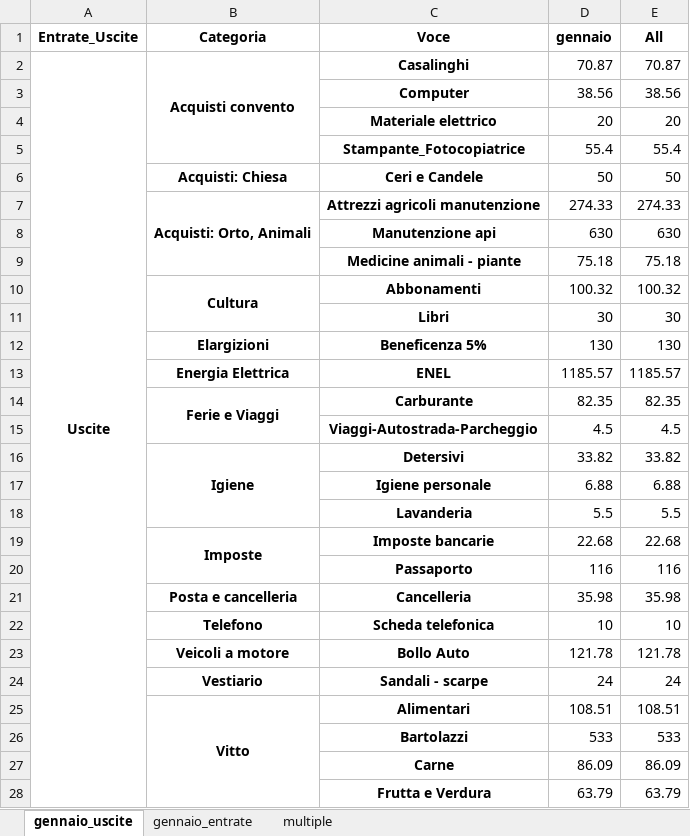
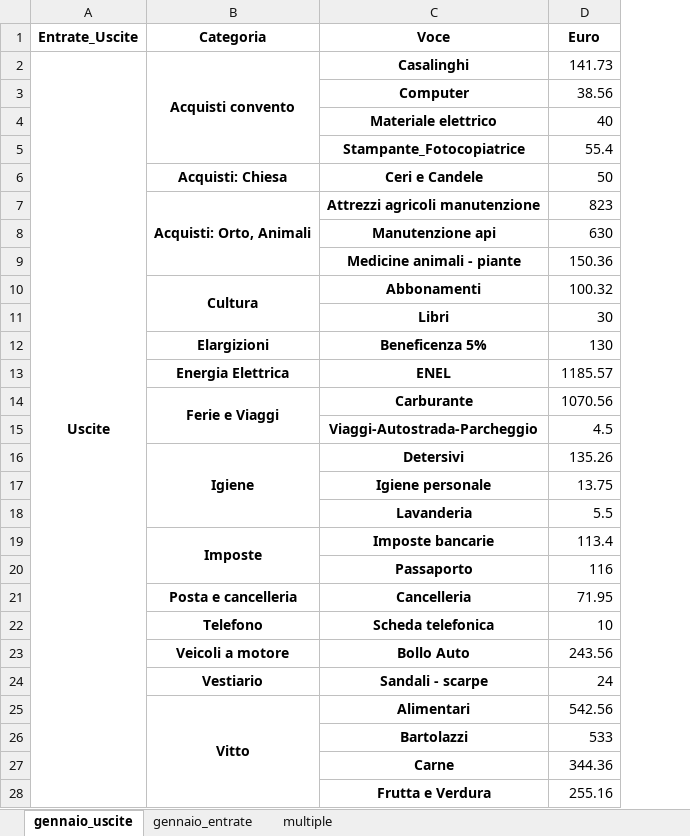
Before and after one commit to fragiaco/python_CONTI_01, an Excel workbook: conti_camerino_multiple.xlsx, sheet gennaio_uscite, drawn as a sheet; only a part is shown; values as stored, in another font and other column widths than the file's, no borders; the diff covers the shown part only; the diff names each change by its address in the sheet, - before the commit and + after, or states it on an @@ line.

```diff
--- a/conti_camerino_multiple.xlsx (sheet gennaio_uscite)
+++ b/conti_camerino_multiple.xlsx (sheet gennaio_uscite)
-column E (All), rows 2-28: 70.87 | 38.56 | 20 | 55.4 | 50 | 274.33 | 630 | 75.18 | 100.32 | 30 | 130 | 1185.57 | 82.35 | 4.5 | 33.82 | 6.88 | 5.5 | 22.68 | 116 | 35.98 | 10 | 121.78 | 24 | 108.51 | 533 | 86.09 | 63.79
-D1: gennaio
+D1: Euro
-D2 (Euro): 70.87
+D2 (Euro): 141.73
-D4 (Euro): 20
+D4 (Euro): 40
-D7 (Euro): 274.33
+D7 (Euro): 823
-D9 (Euro): 75.18
+D9 (Euro): 150.36
-D14 (Euro): 82.35
+D14 (Euro): 1070.56
-D16 (Euro): 33.82
+D16 (Euro): 135.26
-D17 (Euro): 6.88
+D17 (Euro): 13.75
-D19 (Euro): 22.68
+D19 (Euro): 113.4
-D21 (Euro): 35.98
+D21 (Euro): 71.95
-D23 (Euro): 121.78
+D23 (Euro): 243.56
-D25 (Euro): 108.51
+D25 (Euro): 542.56
-D27 (Euro): 86.09
+D27 (Euro): 344.36
-D28 (Euro): 63.79
+D28 (Euro): 255.16
```
Also changed, not shown: 2 edited cells elsewhere in this sheet, sheet multiple, sheet gennaio_entrate, conti_camerino_modified.xlsx, 1 other file.
